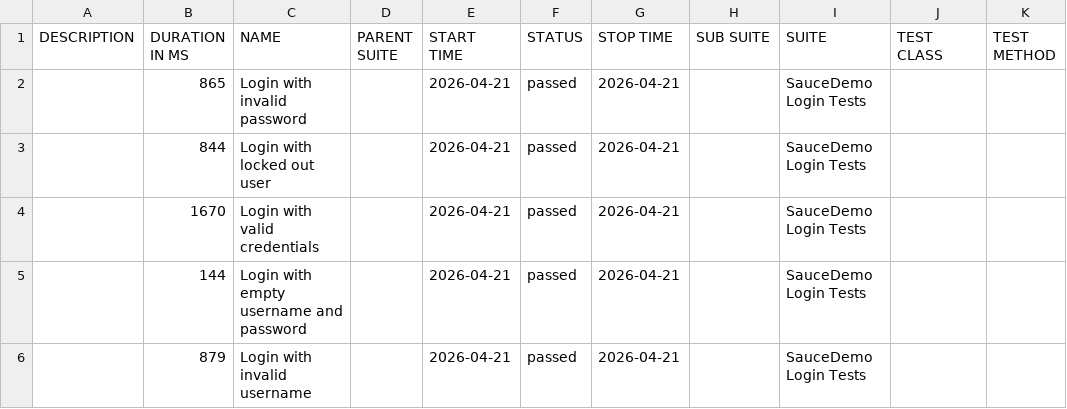
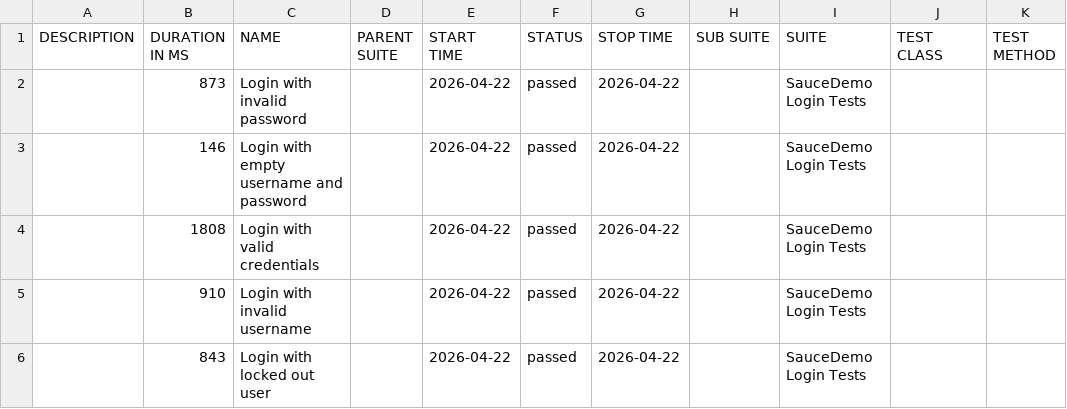
Before and after one commit to ParasOli/saucedemo-ui-automation, a CSV file: data/suites.csv, drawn as a sheet.

```diff
--- a/data/suites.csv
+++ b/data/suites.csv
@@ -1,6 +1,6 @@
 "DESCRIPTION","DURATION IN MS","NAME","PARENT SUITE","START TIME","STATUS","STOP TIME","SUB SUITE","SUITE","TEST CLASS","TEST METHOD"
-"","865","Login with invalid password","","2026-04-21","passed","2026-04-21","","SauceDemo Login Tests","",""
-"","844","Login with locked out user","","2026-04-21","passed","2026-04-21","","SauceDemo Login Tests","",""
-"","1670","Login with valid credentials","","2026-04-21","passed","2026-04-21","","SauceDemo Login Tests","",""
-"","144","Login with empty username and password","","2026-04-21","passed","2026-04-21","","SauceDemo Login Tests","",""
-"","879","Login with invalid username","","2026-04-21","passed","2026-04-21","","SauceDemo Login Tests","",""
+"","873","Login with invalid password","","2026-04-22","passed","2026-04-22","","SauceDemo Login Tests","",""
+"","146","Login with empty username and password","","2026-04-22","passed","2026-04-22","","SauceDemo Login Tests","",""
+"","1808","Login with valid credentials","","2026-04-22","passed","2026-04-22","","SauceDemo Login Tests","",""
+"","910","Login with invalid username","","2026-04-22","passed","2026-04-22","","SauceDemo Login Tests","",""
+"","843","Login with locked out user","","2026-04-22","passed","2026-04-22","","SauceDemo Login Tests","",""
```
Also changed, not shown: 24 other files.
